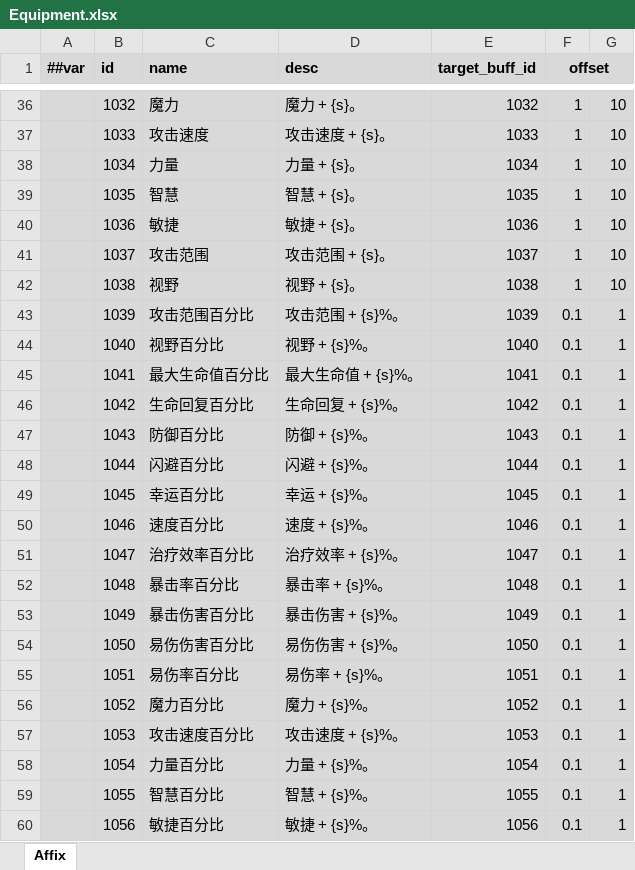
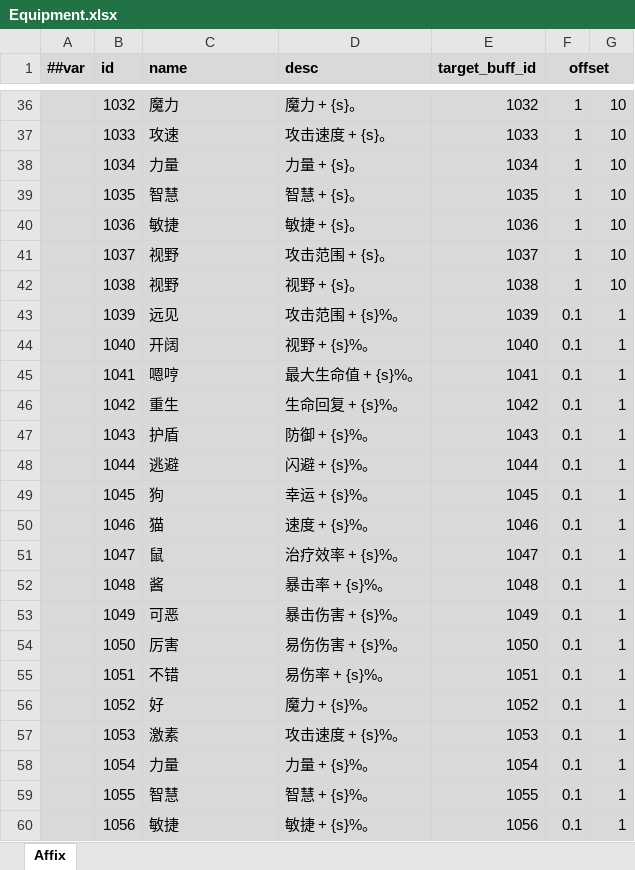
Before and after one commit to Abab-bk/AwesomeRPG, an Excel workbook: DataBase/Datas/Equipment.xlsx, sheet Affix, drawn as a sheet; only a part is shown, gaps mark what is left out; values as stored, in another font and other column widths than the file's, no borders; the diff covers the shown part only; the diff names each change by its address in the sheet, - before the commit and + after, or states it on an @@ line.

```diff
--- a/DataBase/Datas/Equipment.xlsx (sheet Affix)
+++ b/DataBase/Datas/Equipment.xlsx (sheet Affix)
-C37 (name): 攻击速度
+C37 (name): 攻速
-C41 (name): 攻击范围
+C41 (name): 视野
-C43 (name): 攻击范围百分比
+C43 (name): 远见
-C44 (name): 视野百分比
+C44 (name): 开阔
-C45 (name): 最大生命值百分比
+C45 (name): 嗯哼
-C46 (name): 生命回复百分比
+C46 (name): 重生
-C47 (name): 防御百分比
+C47 (name): 护盾
-C48 (name): 闪避百分比
+C48 (name): 逃避
-C49 (name): 幸运百分比
+C49 (name): 狗
-C50 (name): 速度百分比
+C50 (name): 猫
-C51 (name): 治疗效率百分比
+C51 (name): 鼠
-C52 (name): 暴击率百分比
+C52 (name): 酱
-C53 (name): 暴击伤害百分比
+C53 (name): 可恶
-C54 (name): 易伤伤害百分比
+C54 (name): 厉害
-C55 (name): 易伤率百分比
+C55 (name): 不错
-C56 (name): 魔力百分比
+C56 (name): 好
-C57 (name): 攻击速度百分比
+C57 (name): 激素
-C58 (name): 力量百分比
+C58 (name): 力量
-C59 (name): 智慧百分比
+C59 (name): 智慧
-C60 (name): 敏捷百分比
+C60 (name): 敏捷
```
Also changed, not shown: 22 edited cells elsewhere in this sheet, DataBase/Datas/Buffs.xlsx, 10 other files.
